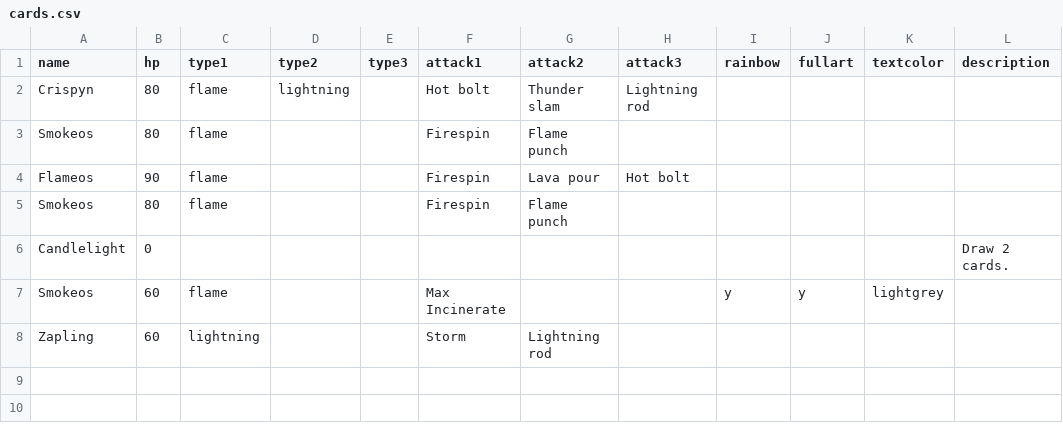
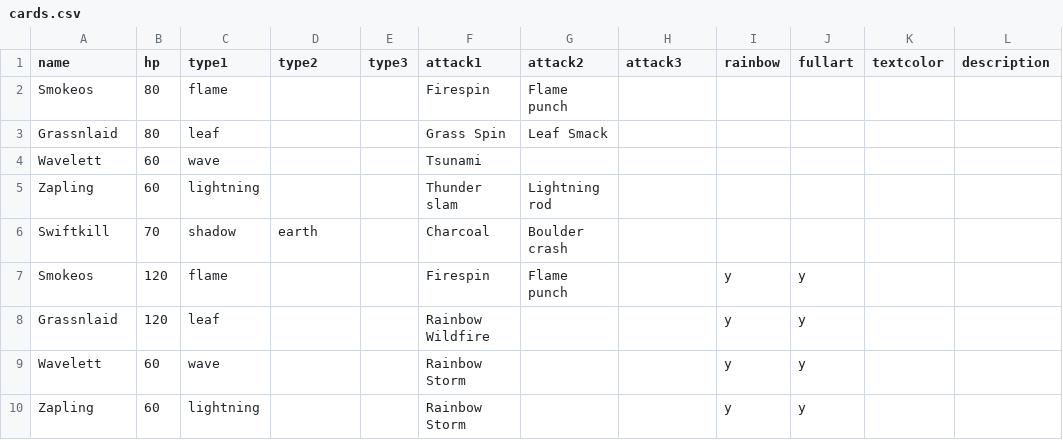
Before and after one commit to jncraton/spike-gen, a CSV file: cards.csv, drawn as a sheet.

Commit message:
Update cards

```diff
--- a/cards.csv
+++ b/cards.csv
@@ -1,8 +1,10 @@
 name,hp,type1,type2,type3,attack1,attack2,attack3,rainbow,fullart,textcolor,description
-Crispyn,80,flame,lightning,,Hot bolt,Thunder slam,Lightning rod,,,,,
 Smokeos,80,flame,,,Firespin,Flame punch,,,,,
-Flameos,90,flame,,,Firespin,Lava pour,Hot bolt,,,,,
-Smokeos,80,flame,,,Firespin,Flame punch,,,,,
-Candlelight,0,,,,,,,,,,Draw 2 cards.
-Smokeos,60,flame,,,Max Incinerate,,,y,y,lightgrey,
-Zapling,60,lightning,,,Storm,Lightning rod,,,,,
+Grassnlaid,80,leaf,,,Grass Spin,Leaf Smack,,,,,
+Wavelett,60,wave,,,Tsunami,,,,,,
+Zapling,60,lightning,,,Thunder slam,Lightning rod,,,,,
+Swiftkill,70,shadow,earth,,Charcoal,Boulder crash,,,,,
+Smokeos,120,flame,,,Firespin,Flame punch,,y,y,,
+Grassnlaid,120,leaf,,,Rainbow Wildfire,,,y,y,,
+Wavelett,60,wave,,,Rainbow Storm,,,y,y,,
+Zapling,60,lightning,,,Rainbow Storm,,,y,y,,
```
Also changed, not shown: 5 other files.
